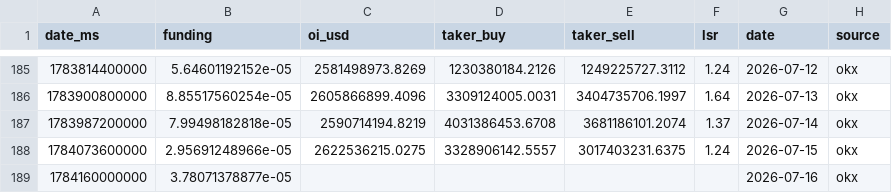
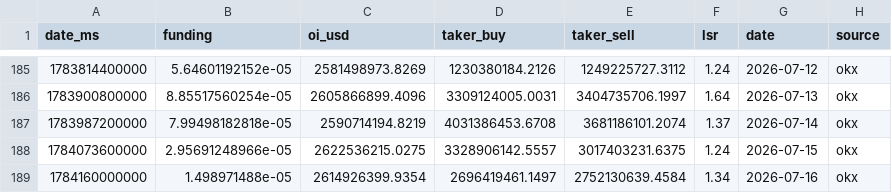
Before and after one commit to kenhuangads/btc-trader, a CSV file: history/derivatives.csv, drawn as a sheet; only a part is shown, gaps mark what is left out.

```diff
--- a/history/derivatives.csv
+++ b/history/derivatives.csv
@@ -188,2 +188,2 @@ date_ms,funding,oi_usd,taker_buy,taker_sell,lsr,date,source
 1784073600000,2.95691248966e-05,2622536215.0275,3328906142.5557,3017403231.6375,1.24,2026-07-15,okx
-1784160000000,3.78071378877e-05,,,,,2026-07-16,okx
+1784160000000,1.498971488e-05,2614926399.9354,2696419461.1497,2752130639.4584,1.34,2026-07-16,okx
```
Also changed, not shown: 5 other files.
